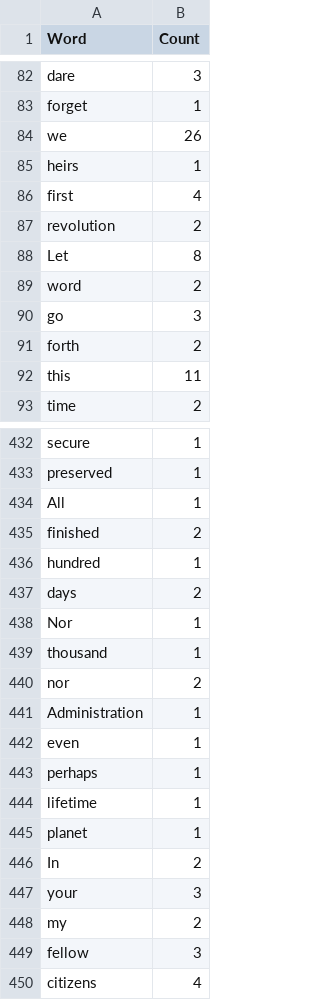
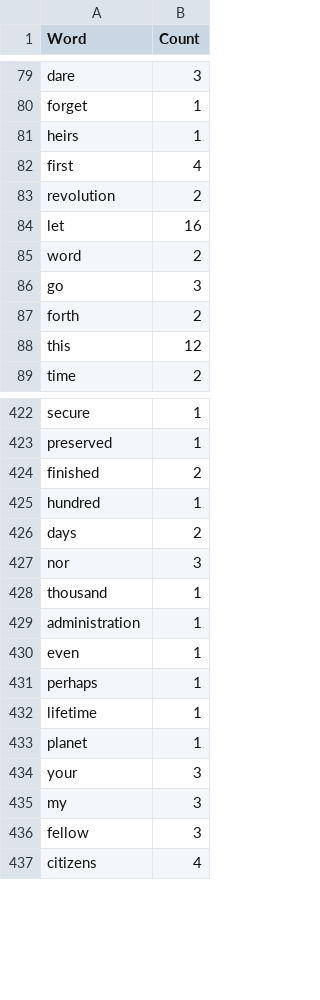
Before and after one commit to chancuadero/ErrorChecker, a CSV file: counts.csv, drawn as a sheet; only a part is shown, gaps mark what is left out; the diff covers the shown part only.

```diff
--- a/counts.csv
+++ b/counts.csv
@@ -83,3 +80,2 @@ dare,3
 forget,1
-we,26
 heirs,1
@@ -87,3 +83,3 @@ first,4
 revolution,2
-Let,8
+let,16
 word,2
@@ -91,3 +87,3 @@ go,3
 forth,2
-this,11
+this,12
 time,2
@@ -433,3 +423,2 @@ secure,1
 preserved,1
-All,1
 finished,2
@@ -437,6 +426,5 @@ hundred,1
 days,2
-Nor,1
+nor,3
 thousand,1
-nor,2
-Administration,1
+administration,1
 even,1
@@ -445,5 +433,4 @@ lifetime,1
 planet,1
-In,2
 your,3
-my,2
+my,3
 fellow,3
```
Also changed, not shown: 7 added rows, 25 removed rows and 29 edited cells elsewhere in this file, 2 other files.
